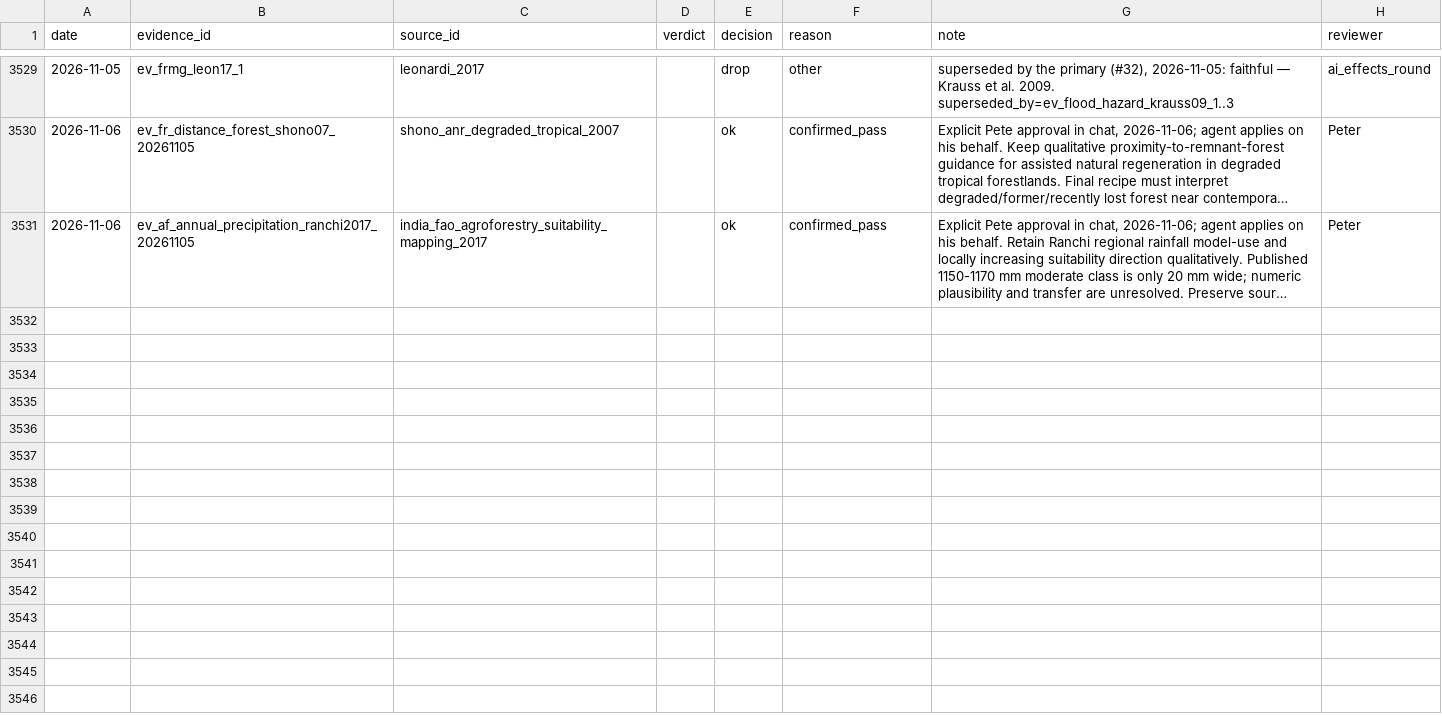
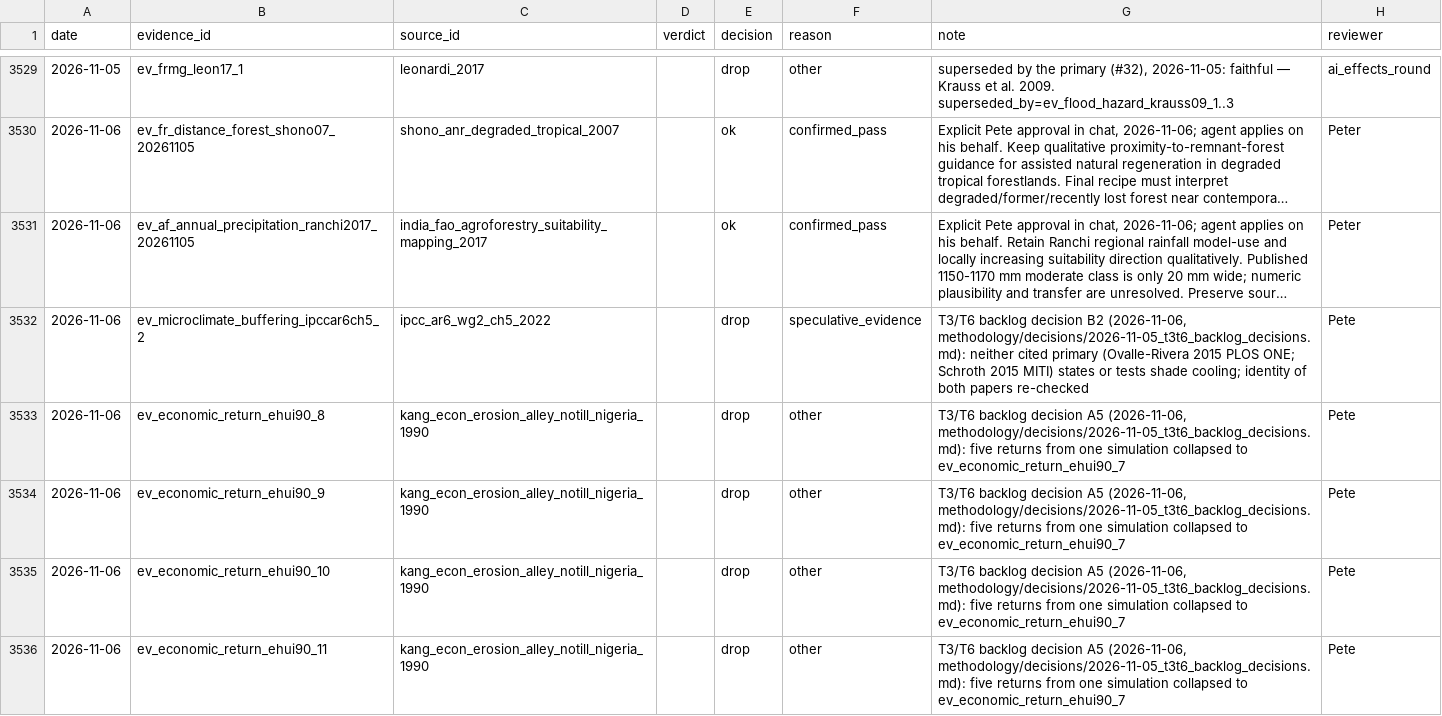
Before and after one commit to CIAT/nbs_ruralscan, a CSV file: pipeline/metrics/review_log.csv, drawn as a sheet; only a part is shown, gaps mark what is left out; long unchanged cells end in …; the diff covers the shown part only; the diff names each change by its address in the sheet, - before the commit and + after, or states it on an @@ line.

Commit message:
feat(t3t6): apply round-1 backlog decisions (2026-11-06) (#612)
Pete's answers from the 5 Nov decision sheet:
- A1: ruleset v1.9.7, catalogue #56 - log hazard severity and the stated event
  magnitude (context.hazard_magnitude) on every hazard unit; check_context
  signal severity_unlogged (v1.9.7+ units, blocking at ingest)
- A4: context.counterfactual=implied (weight x0.7) on the Massuel and Dashora
  recharge units
- A5: Ehui returns collapsed to one unit; Botoni 2007 summary unit dropped
- A6: Pauw sand-dam crop and income units marked bundled
- B1: Ward canal-block yield unit direction none
- B2: ipccar6ch5_2 dropped (cited primaries re-checked, neither supports it)
- B3: four units re-lineaged to their other cited papers; cited originals log
  refreshed for chasing
- B9: Gaughan 2010 and Nidumolu 2013 queued (DOIs verified)
- C2/C3 out; C4 Garbach live fence -> linear_boundary
- D1/D2: direction-sense rows, XW routes for water_table_depth,
  establishment_survival and new variable fish_catch (pending ratification)
- E1/E3 accepted versions recorded in the queue; E2/E4 rejected
- open_decisions.csv: 22 decided, 14 returned to round 2
Re-synthesised agroforestry, water harvesting, wetland and riparian; prose
rewritten for the 23 rows whose evidence changed.

```diff
--- a/pipeline/metrics/review_log.csv
+++ b/pipeline/metrics/review_log.csv
+row 3532: 2026-11-06 | ev_microclimate_buffering_ipccar6ch5_2 | ipcc_ar6_wg2_ch5_2022 |  | drop | speculative_evidence | T3/T6 backlog decision B2 (2026-11-06, methodology/decisions/2026-11-05_t3t6_backlog_decisions.md): neither cited primary (Ovalle-Rivera 2015 PLOS ONE; Schroth 2015 MITI) states or tests shade cooling; identity of both papers re-checked | Pete
+row 3533: 2026-11-06 | ev_economic_return_ehui90_8 | kang_econ_erosion_alley_notill_nigeria_1990 |  | drop | other | T3/T6 backlog decision A5 (2026-11-06, methodology/decisions/2026-11-05_t3t6_backlog_decisions.md): five returns from one simulation collapsed to ev_economic_return_ehui90_7 | Pete
+row 3534: 2026-11-06 | ev_economic_return_ehui90_9 | kang_econ_erosion_alley_notill_nigeria_1990 |  | drop | other | T3/T6 backlog decision A5 (2026-11-06, methodology/decisions/2026-11-05_t3t6_backlog_decisions.md): five returns from one simulation collapsed to ev_economic_return_ehui90_7 | Pete
+row 3535: 2026-11-06 | ev_economic_return_ehui90_10 | kang_econ_erosion_alley_notill_nigeria_1990 |  | drop | other | T3/T6 backlog decision A5 (2026-11-06, methodology/decisions/2026-11-05_t3t6_backlog_decisions.md): five returns from one simulation collapsed to ev_economic_return_ehui90_7 | Pete
+row 3536: 2026-11-06 | ev_economic_return_ehui90_11 | kang_econ_erosion_alley_notill_nigeria_1990 |  | drop | other | T3/T6 backlog decision A5 (2026-11-06, methodology/decisions/2026-11-05_t3t6_backlog_decisions.md): five returns from one simulation collapsed to ev_economic_return_ehui90_7 | Pete
```
Also changed, not shown: 14 added rows elsewhere in this file, docs/effect_rows_flat.csv, methodology/decisions/open_decisions.csv, 50 other files.
